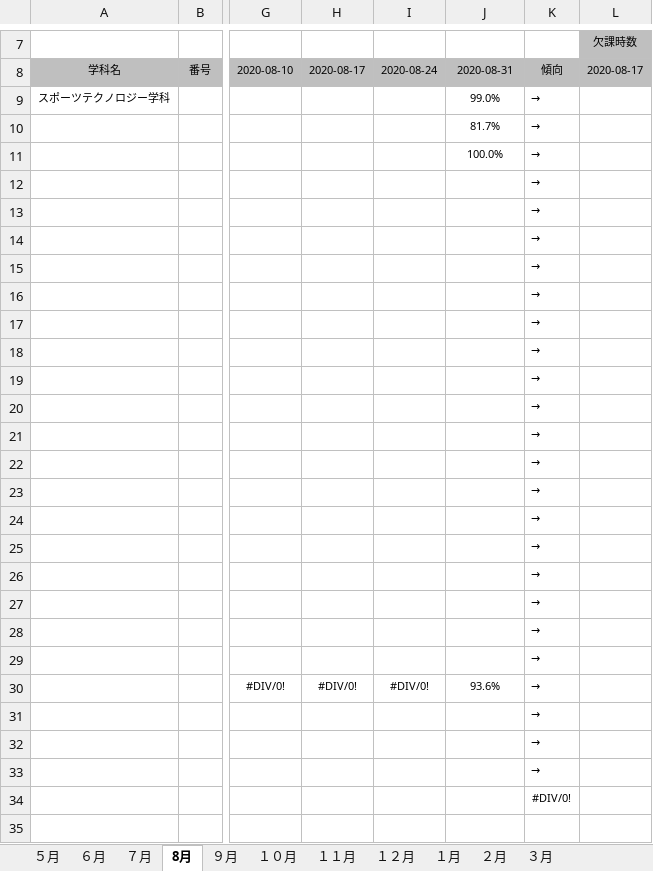
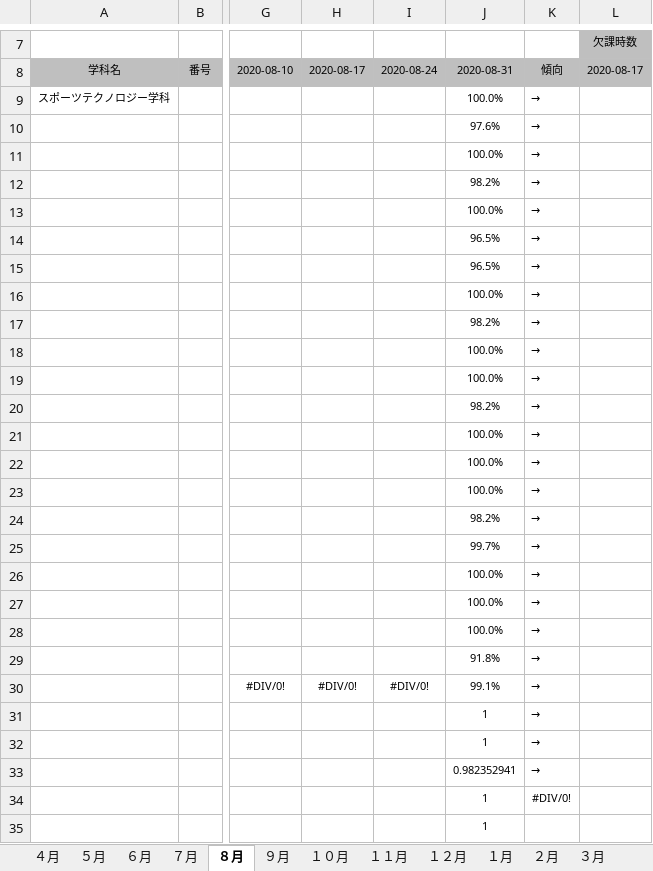
Before and after one commit to ckg18106tomita/UiPath, an Excel workbook: 出席率変化の集計/fils/出席率_大橋校.xlsx, sheet ８月, drawn as a sheet; only a part is shown, gaps mark what is left out; values as stored, in another font and other column widths than the file's, no borders; conditional formats not drawn; rows hold the shown columns only; the diff names each change by its address in the sheet, - before the commit and + after, or states it on an @@ line.

```diff
--- a/出席率変化の集計/fils/出席率_大橋校.xlsx (sheet ８月)
+++ b/出席率変化の集計/fils/出席率_大橋校.xlsx (sheet ８月)
-sheet tab: 8月
+sheet tab: ８月
+sheet tab: ４月
-J9: 99.0%
+J9: 100.0%
-J10: 81.7%
+J10: 97.6%
-J12: (empty)
+J12: 98.2%
-J13: (empty)
+J13: 100.0%
-J14:J15: (empty)
+J14:J15: 96.5%
-J16: (empty)
+J16: 100.0%
-J17: (empty)
+J17: 98.2%
-J18:J19: (empty)
+J18:J19: 100.0%
-J20: (empty)
+J20: 98.2%
-J21:J23: (empty)
+J21:J23: 100.0%
-J24: (empty)
+J24: 98.2%
-J25: (empty)
+J25: 99.7%
-J26:J28: (empty)
+J26:J28: 100.0%
-J29: (empty)
+J29: 91.8%
-J30: 93.6%
+J30: 99.1%
-J31:J32: (empty)
+J31:J32: 1
-J33: (empty)
+J33: 0.982352941
-J34: (empty)
+J34: 1
+row 35:  |  |  |  |  | 1
```
Also changed, not shown: sheet ３月, sheet ６月, sheet １１月, sheet ７月, sheet ２月, sheet １月, 4 more sheets, formulas that keep their value, 1 other file.
